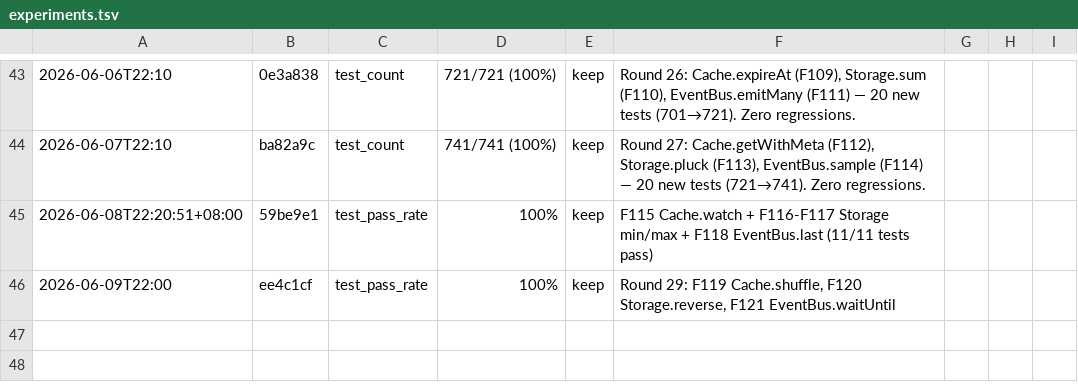
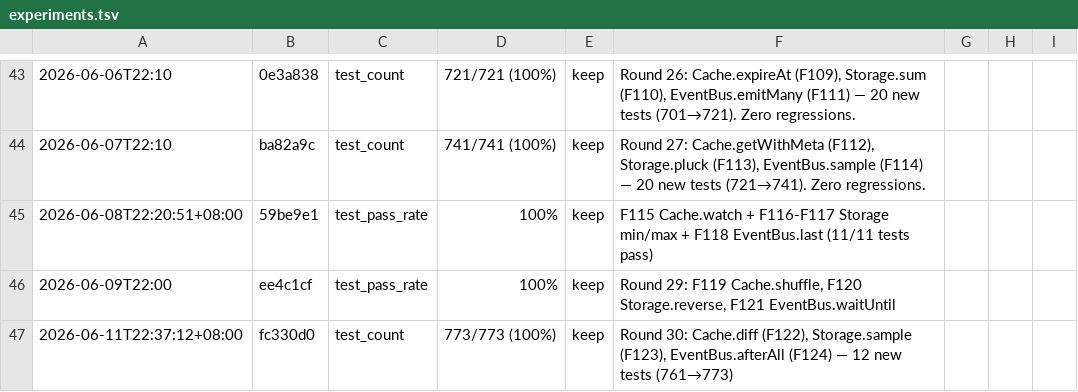
Before and after one commit to robertsong2019/agent-task-cli, a TSV file: experiments.tsv, drawn as a sheet; only a part is shown, gaps mark what is left out; the diff names each change by its address in the sheet, - before the commit and + after, or states it on an @@ line.

Commit message:
Update features.md + experiments.tsv for Round 30

```diff
--- a/experiments.tsv
+++ b/experiments.tsv
+row 47: 2026-06-11T22:37:12+08:00 | fc330d0 | test_count | 773/773 (100%) | keep | Round 30: Cache.diff (F122), Storage.sample (F123), EventBus.afterAll (F124) — 12 new tests (761→773)
```
Also changed, not shown: 1 other file.
